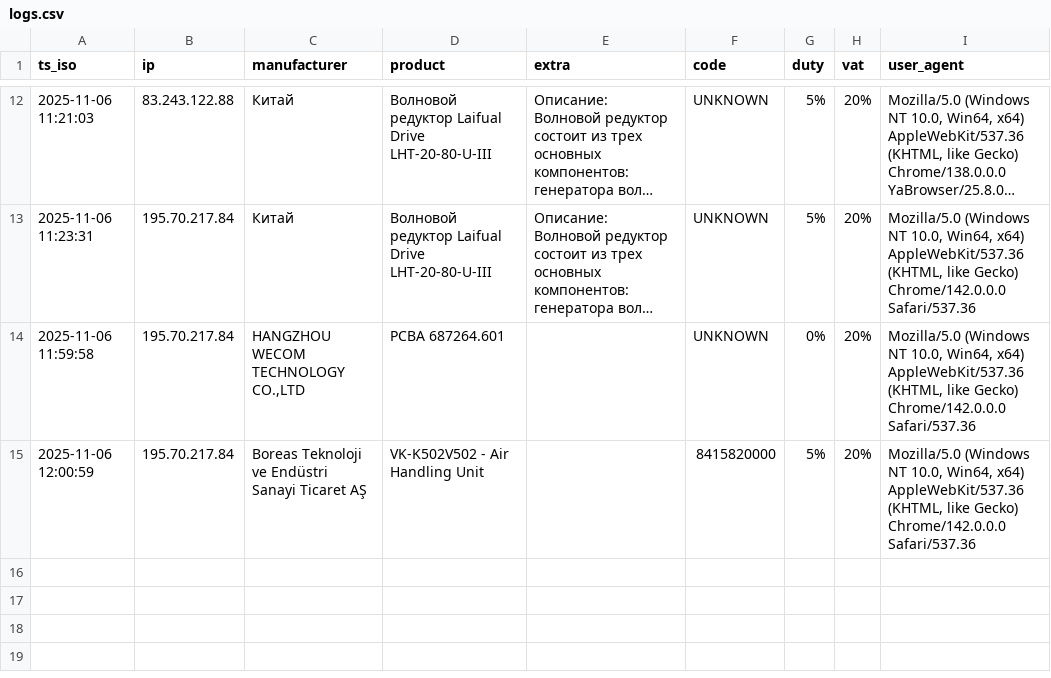
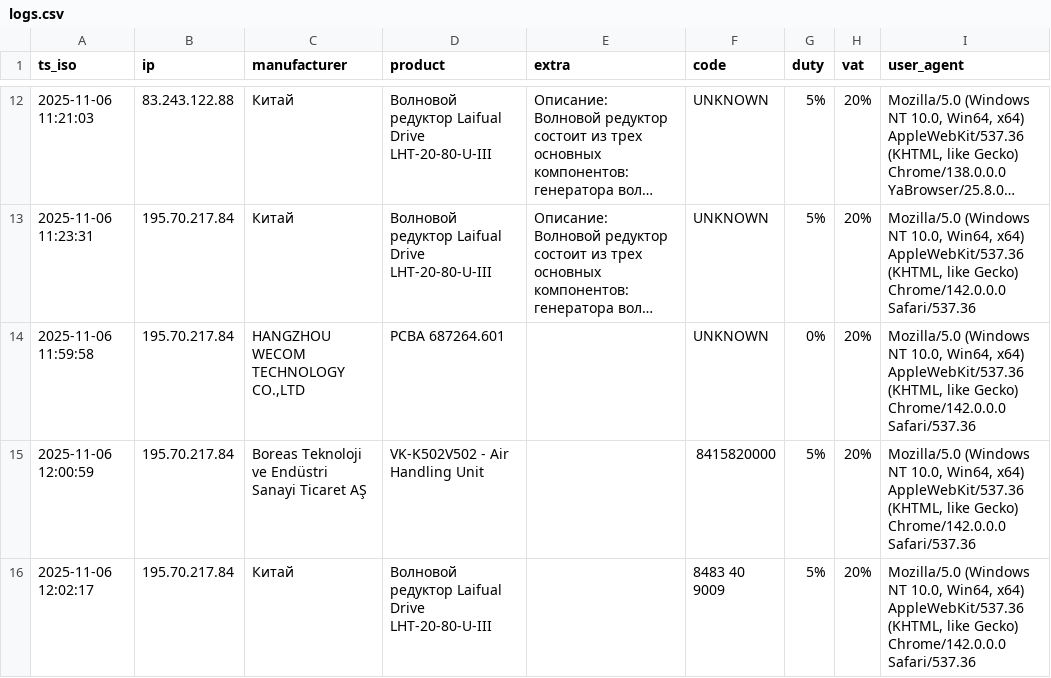
Before and after one commit to SKD02/website, a CSV file: logs.csv, drawn as a sheet; only a part is shown, gaps mark what is left out; long unchanged cells end in ….

Commit message:
append log 2025-11-06 12:02:17

```diff
--- a/logs.csv
+++ b/logs.csv
@@ -15 +15,2 @@ ts_iso;ip;manufacturer;product;extra;code;duty;vat;user_agent
 2025-11-06 12:00:59;195.70.217.84;Boreas Teknoloji ve Endüstri Sanayi Ticaret AŞ;VK-K502V502 - Air Handling Unit;;8415820000;5%;20%;Mozilla/5.0 (Windows NT 10.0, Win64, x64) AppleWebKit/537.36 (KHTML, like Gecko) Chrome/142.0.0.0 Safari/537.36
+2025-11-06 12:02:17;195.70.217.84;Китай;Волновой редуктор Laifual Drive LHT-20-80-U-III;;8483 40 9009;5%;20%;Mozilla/5.0 (Windows NT 10.0, Win64, x64) AppleWebKit/537.36 (KHTML, like Gecko) Chrome/142.0.0.0 Safari/537.36
```
